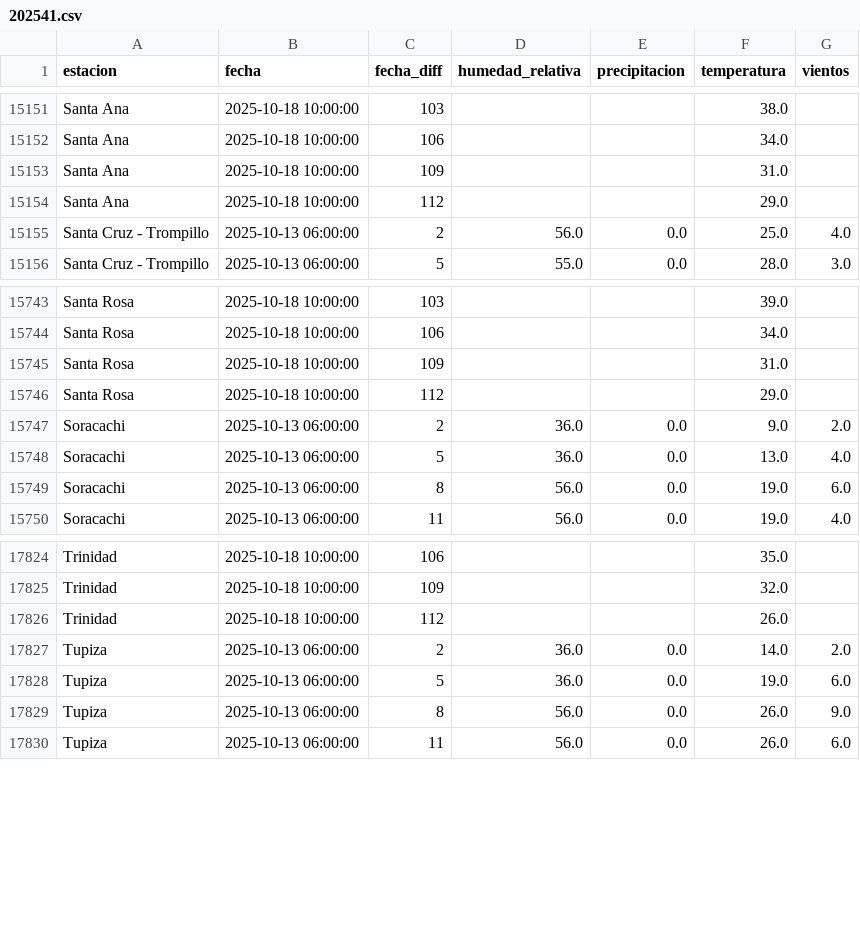
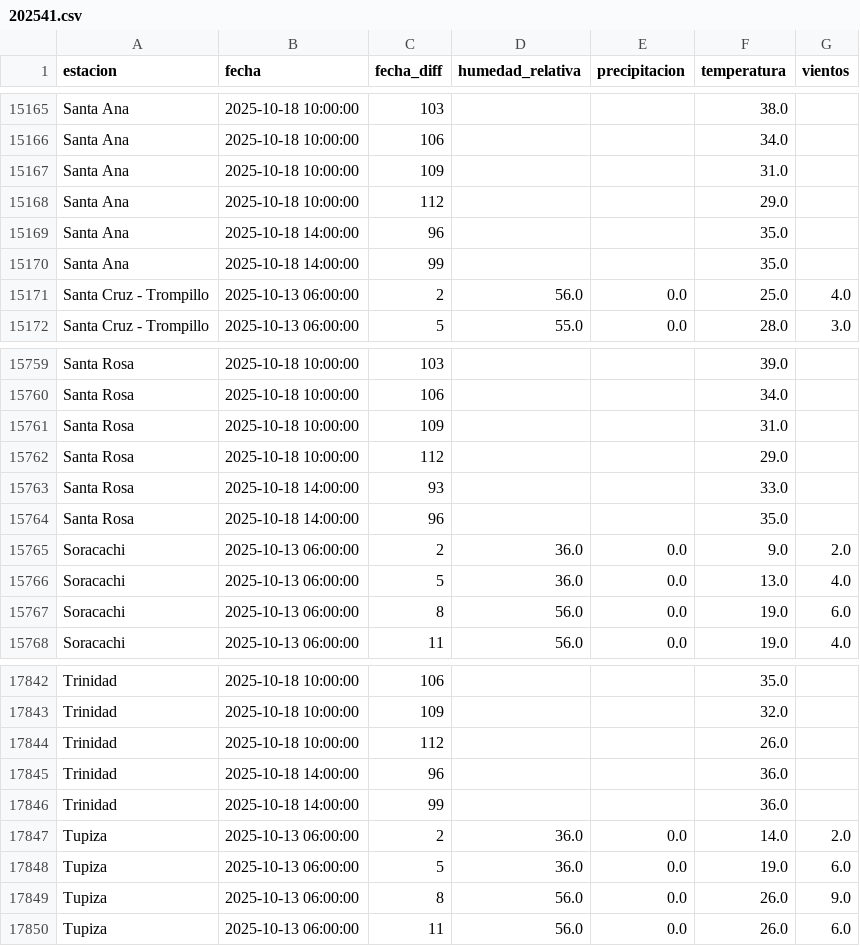
Before and after one commit to sociedatos/bo-meteorologia, a CSV file: data_forecast/2025/202541.csv, drawn as a sheet; only a part is shown, gaps mark what is left out; the diff covers the shown part only.

```diff
--- a/data_forecast/2025/202541.csv
+++ b/data_forecast/2025/202541.csv
@@ -15154,2 +15168,4 @@ Santa Ana,2025-10-18 10:00:00,109,,,31.0,
 Santa Ana,2025-10-18 10:00:00,112,,,29.0,
+Santa Ana,2025-10-18 14:00:00,96,,,35.0,
+Santa Ana,2025-10-18 14:00:00,99,,,35.0,
 Santa Cruz - Trompillo,2025-10-13 06:00:00,2,56.0,0.0,25.0,4.0
@@ -15746,2 +15762,4 @@ Santa Rosa,2025-10-18 10:00:00,109,,,31.0,
 Santa Rosa,2025-10-18 10:00:00,112,,,29.0,
+Santa Rosa,2025-10-18 14:00:00,93,,,33.0,
+Santa Rosa,2025-10-18 14:00:00,96,,,35.0,
 Soracachi,2025-10-13 06:00:00,2,36.0,0.0,9.0,2.0
@@ -17826,2 +17844,4 @@ Trinidad,2025-10-18 10:00:00,109,,,32.0,
 Trinidad,2025-10-18 10:00:00,112,,,26.0,
+Trinidad,2025-10-18 14:00:00,96,,,36.0,
+Trinidad,2025-10-18 14:00:00,99,,,36.0,
 Tupiza,2025-10-13 06:00:00,2,36.0,0.0,14.0,2.0
```
Also changed, not shown: 14 added rows elsewhere in this file.
